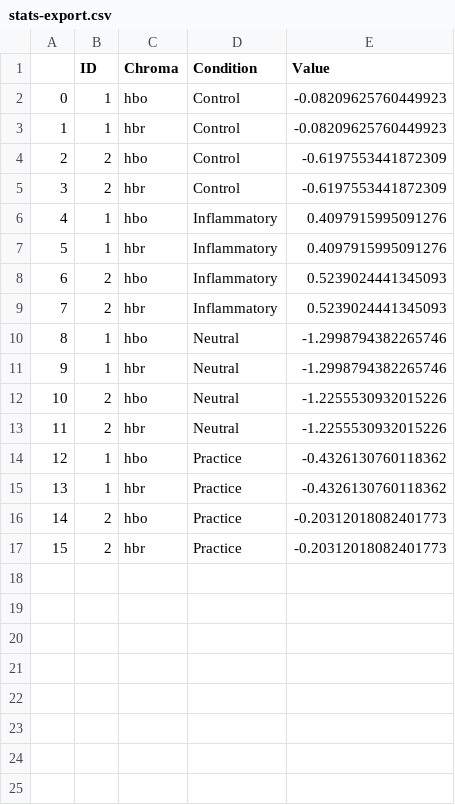
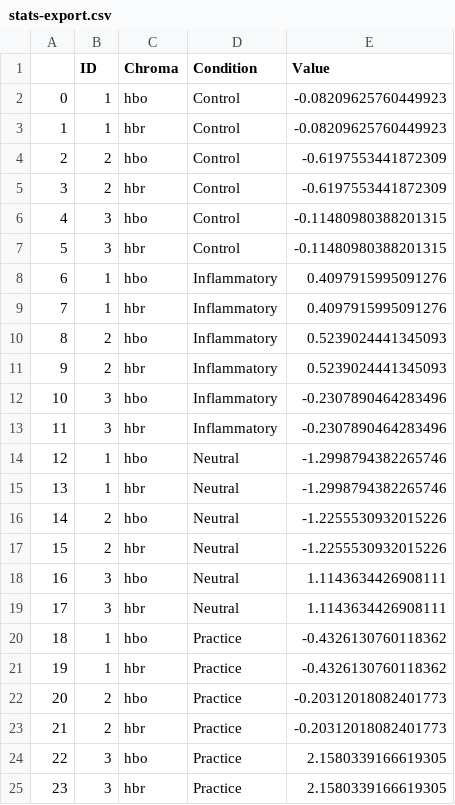
Before and after one commit to nolanrbrady/FADataAnalysis, a CSV file: stats-export.csv, drawn as a sheet; addresses are those after the commit; the diff names each change by its address in the sheet, - before the commit and + after, or states it on an @@ line.

```diff
--- a/stats-export.csv
+++ b/stats-export.csv
+row 6: 4 | 3 | hbo | Control | -0.11480980388201315
+row 7: 5 | 3 | hbr | Control | -0.11480980388201315
@@ column A renumbered between rows 8 and 23 @@
+row 12: 10 | 3 | hbo | Inflammatory | -0.2307890464283496
+row 13: 11 | 3 | hbr | Inflammatory | -0.2307890464283496
+row 18: 16 | 3 | hbo | Neutral | 1.1143634426908111
+row 19: 17 | 3 | hbr | Neutral | 1.1143634426908111
+row 24: 22 | 3 | hbo | Practice | 2.1580339166619305
+row 25: 23 | 3 | hbr | Practice | 2.1580339166619305
```
Also changed, not shown: 6 other files.
